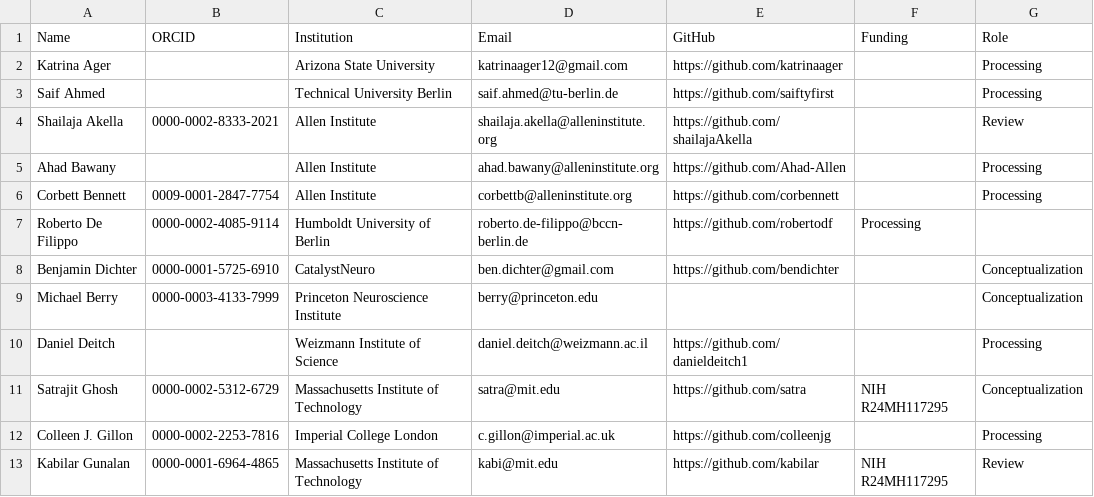
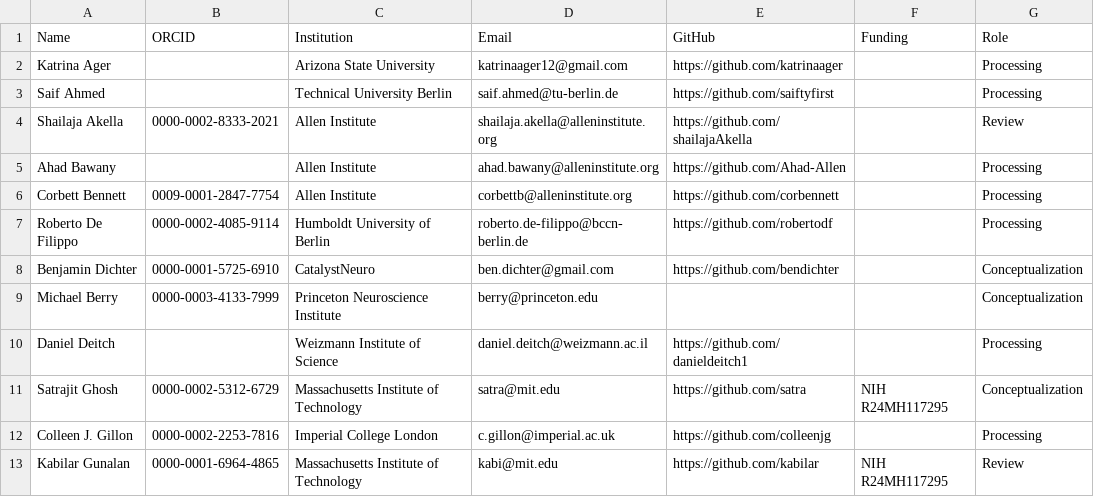
Before and after one commit to AllenInstitute/openscope_databook, a CSV file: data/contributors.csv, drawn as a sheet; only a part is shown.

Commit message:
fix typo in contributors.csv, handle this in the future in my custom MySt module

```diff
--- a/data/contributors.csv
+++ b/data/contributors.csv
@@ -6,3 +6,3 @@ Ahad Bawany,,Allen Institute,ahad.bawany@alleninstitute.org,https://github.com/A
 Corbett Bennett,0009-0001-2847-7754,Allen Institute,corbettb@alleninstitute.org,https://github.com/corbennett,,"Processing"
-Roberto De Filippo,0000-0002-4085-9114,Humboldt University of Berlin,roberto.de-filippo@bccn-berlin.de,https://github.com/robertodf,"Processing"
+Roberto De Filippo,0000-0002-4085-9114,Humboldt University of Berlin,roberto.de-filippo@bccn-berlin.de,https://github.com/robertodf,,"Processing"
 Benjamin Dichter,0000-0001-5725-6910,CatalystNeuro,ben.dichter@gmail.com,https://github.com/bendichter,,"Conceptualization"
```
Also changed, not shown: 1 other file.
